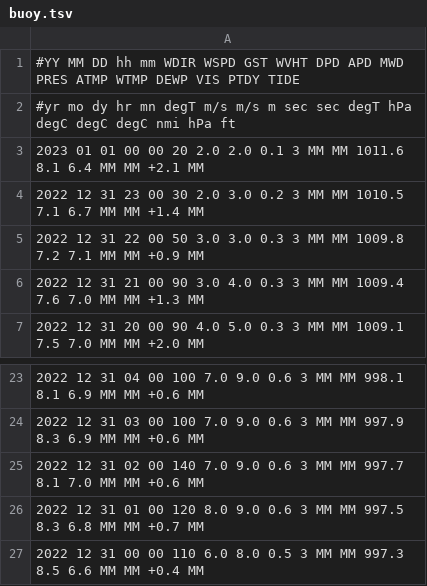
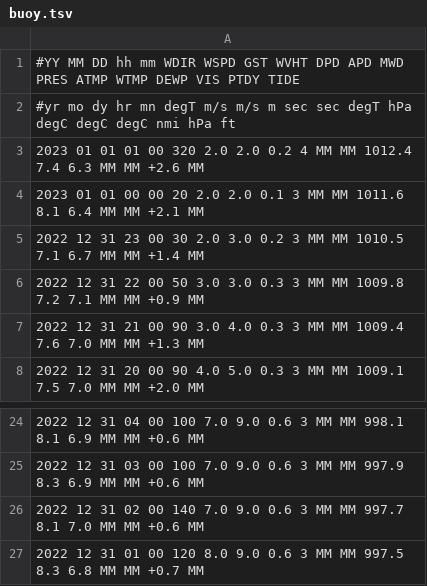
Before and after one commit to cyberdelia/entrance-to-english-bay, a TSV file: buoy.tsv, drawn as a sheet; only a part is shown, gaps mark what is left out.

Commit message:
Flat: latest data (2023-01-01T01:57:10.855Z) {   "date": "2023-01-01T01:57:10.855Z",   "files": [     {       "name": "buoy.csv",       "deltaBytes": 0,       "source": "https://www.ndbc.noaa.gov/data/realtime2/46304.txt"     },     {       "name": "buoy.tsv",       "deltaBytes": 0,       "source": "https://www.ndbc.noaa.gov/data/realtime2/46304.txt"     }   ] }

```diff
--- a/buoy.tsv
+++ b/buoy.tsv
@@ -2,2 +2,3 @@
 #yr  mo dy hr mn degT m/s  m/s     m   sec   sec degT   hPa  degC  degC  degC  nmi  hPa    ft
+2023 01 01 01 00 320  2.0  2.0   0.2     4    MM  MM 1012.4   7.4   6.3    MM   MM +2.6    MM
 2023 01 01 00 00  20  2.0  2.0   0.1     3    MM  MM 1011.6   8.1   6.4    MM   MM +2.1    MM
@@ -26,2 +27 @@
 2022 12 31 01 00 120  8.0  9.0   0.6     3    MM  MM  997.5   8.3   6.8    MM   MM +0.7    MM
-2022 12 31 00 00 110  6.0  8.0   0.5     3    MM  MM  997.3   8.5   6.6    MM   MM +0.4    MM
```
Also changed, not shown: buoy.csv.
